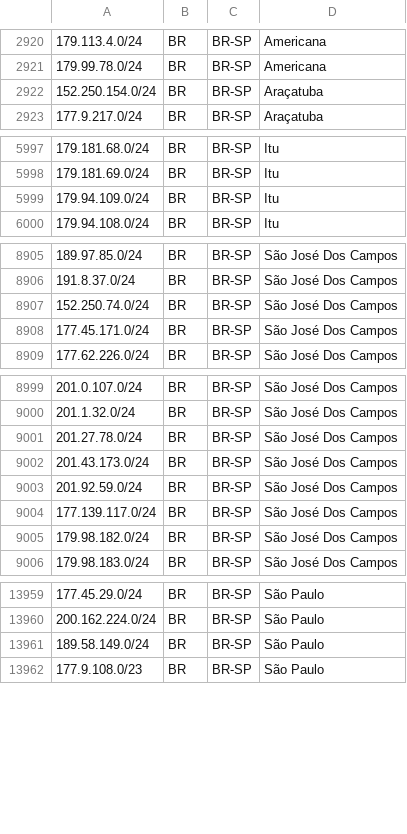
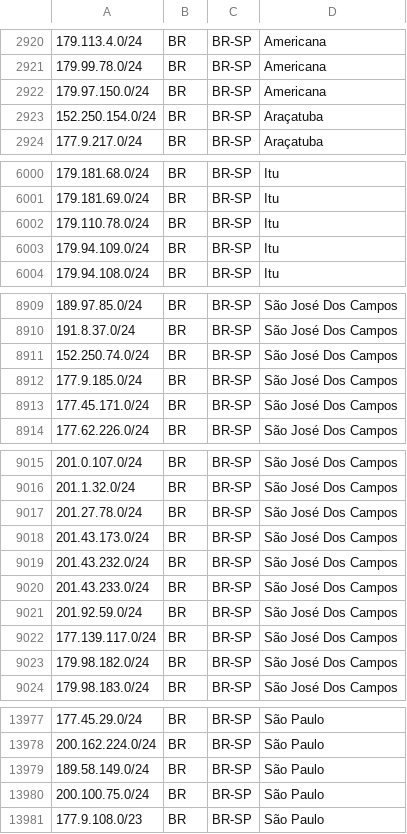
Before and after one commit to baleeiro17/geofeed-vivo, a CSV file: geofeed.csv, drawn as a sheet; only a part is shown, gaps mark what is left out; the diff covers the shown part only; the diff names each change by its address in the sheet, - before the commit and + after, or states it on an @@ line.

```diff
--- a/geofeed.csv
+++ b/geofeed.csv
+row 2922: 179.97.150.0/24 | BR | BR-SP | Americana
+row 6002: 179.110.78.0/24 | BR | BR-SP | Itu
+row 8912: 177.9.185.0/24 | BR | BR-SP | São José Dos Campos
+row 9019: 201.43.232.0/24 | BR | BR-SP | São José Dos Campos
+row 9020: 201.43.233.0/24 | BR | BR-SP | São José Dos Campos
+row 13980: 200.100.75.0/24 | BR | BR-SP | São Paulo
```
Also changed, not shown: 14 added rows and 7 edited cells elsewhere in this file.
